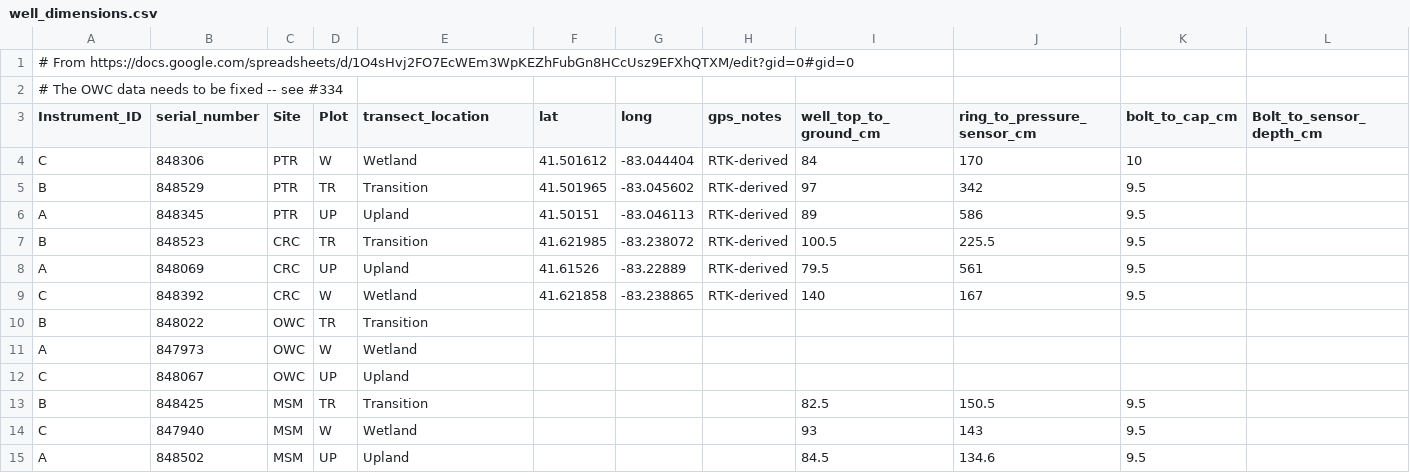
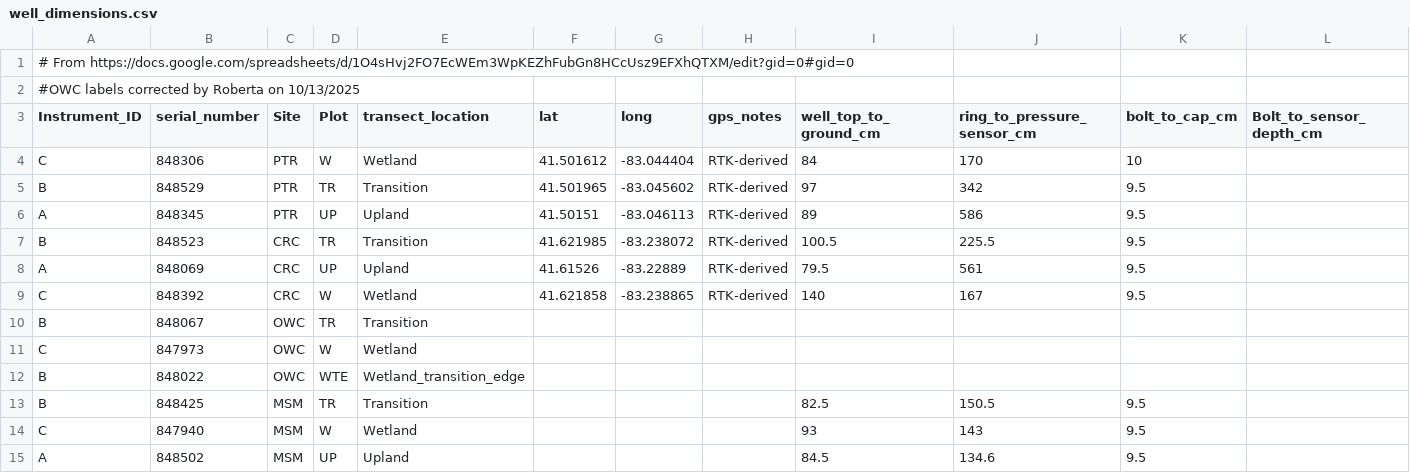
Before and after one commit to COMPASS-DOE/synoptic_checks, a CSV file: ancillary-data/well_dimensions.csv, drawn as a sheet; only a part is shown; removed rows and columns are numbered as before the commit, all else as after; rows hold the shown columns only; the diff names each change by its address in the sheet, - before the commit and + after, or states it on an @@ line.

Commit message:
Corrected Instrument ID
Labels corrected for OWC well dimensions file: Instrument ID and Plot.

```diff
--- a/ancillary-data/well_dimensions.csv
+++ b/ancillary-data/well_dimensions.csv
-A2 (Instrument_ID): # The OWC data needs to be fixed -- see #334
+A2 (Instrument_ID): #OWC labels corrected by Roberta on 10/13/2025
-B10 (serial_number): 848022
+B10 (serial_number): 848067
-A11 (Instrument_ID): A
+A11 (Instrument_ID): C
-row 12: C | 848067 | OWC | UP | Upland
+row 12: B | 848022 | OWC | WTE | Wetland_transition_edge
```
